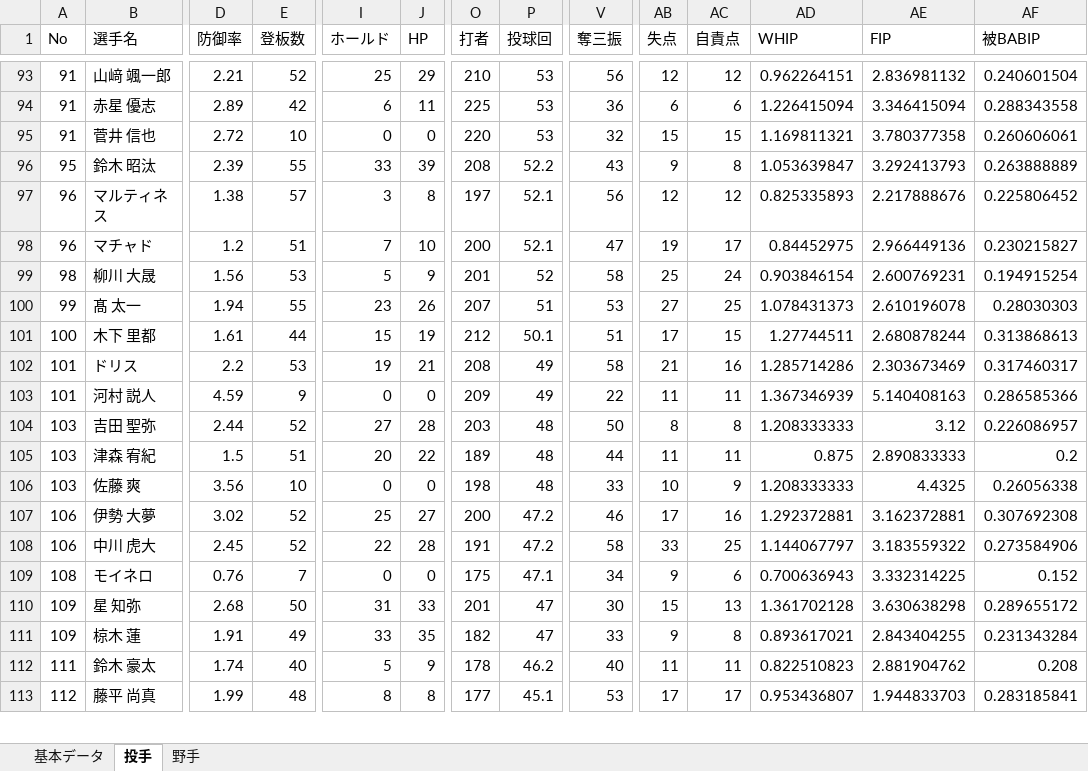
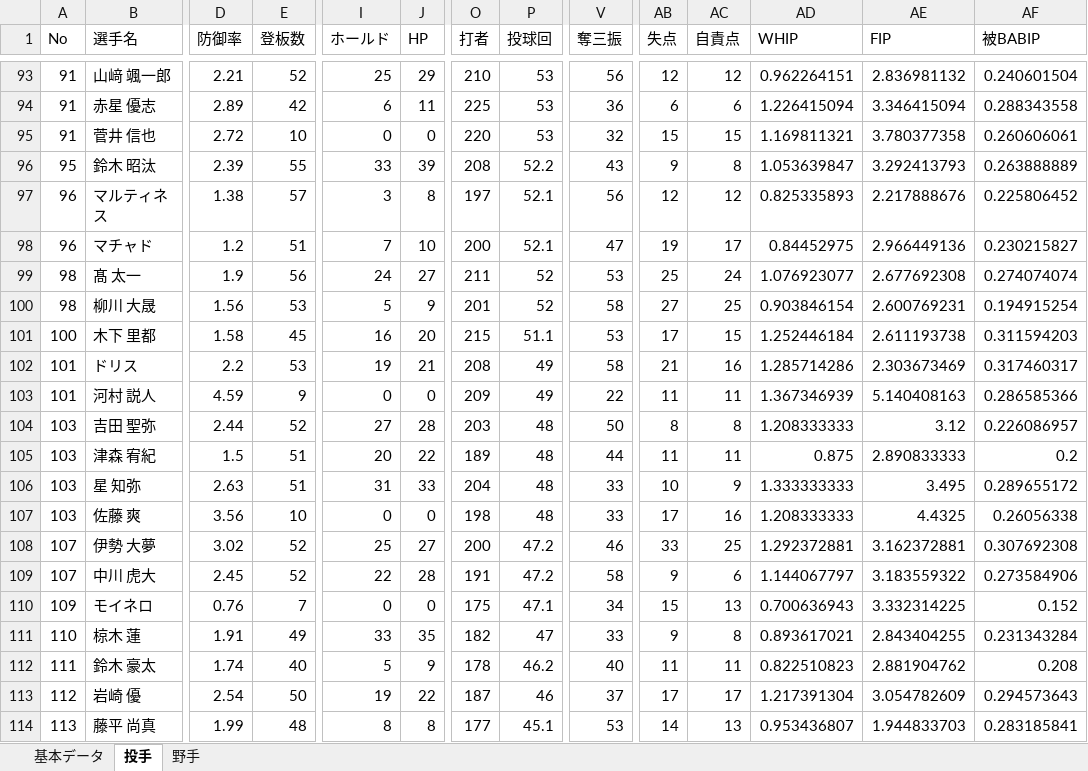
Before and after one commit to fuji210320-takatora/baseballquiz, an Excel workbook: baseball_data.xlsx, sheet 投手, drawn as a sheet; only a part is shown, gaps mark what is left out; values as stored, in another font and other column widths than the file's, no cell formats; removed rows and columns are numbered as before the commit, all else as after; rows hold the shown columns only; the diff covers the shown part only; the diff names each change by its address in the sheet, - before the commit and + after, or states it on an @@ line.

```diff
--- a/baseball_data.xlsx (sheet 投手)
+++ b/baseball_data.xlsx (sheet 投手)
+row 99: 98 | 髙 太一 | 1.9 | 56 | 24 | 27 | 211 | 52 | 53 | 25 | 24 | 1.076923077 | 2.677692308 | 0.274074074
-AB100 (失点): 25
+AB100 (失点): 27
-AC100 (自責点): 24
+AC100 (自責点): 25
-row 100: 99 | 髙 太一 | 1.94 | 55 | 23 | 26 | 207 | 51 | 53 | 27 | 25 | 1.078431373 | 2.610196078 | 0.28030303
-D101 (防御率): 1.61
+D101 (防御率): 1.58
-E101 (登板数): 44
+E101 (登板数): 45
-I101 (ホールド): 15
+I101 (ホールド): 16
-J101 (HP): 19
+J101 (HP): 20
-O101 (打者): 212
+O101 (打者): 215
-P101 (投球回): 50.1
+P101 (投球回): 51.1
-V101 (奪三振): 51
+V101 (奪三振): 53
-AD101 (WHIP): 1.27744511
+AD101 (WHIP): 1.252446184
-AE101 (FIP): 2.680878244
+AE101 (FIP): 2.611193738
-AF101 (被BABIP): 0.313868613
+AF101 (被BABIP): 0.311594203
+row 106: 103 | 星 知弥 | 2.63 | 51 | 31 | 33 | 204 | 48 | 33 | 10 | 9 | 1.333333333 | 3.495 | 0.289655172
-AB107 (失点): 10
+AB107 (失点): 17
-AC107 (自責点): 9
+AC107 (自責点): 16
-A108:A109 (No): 106
+A108:A109 (No): 107
-AB108 (失点): 17
+AB108 (失点): 33
-AC108 (自責点): 16
+AC108 (自責点): 25
-AB109 (失点): 33
+AB109 (失点): 9
-AC109 (自責点): 25
+AC109 (自責点): 6
-A110 (No): 108
+A110 (No): 109
-AB110 (失点): 9
+AB110 (失点): 15
-AC110 (自責点): 6
+AC110 (自責点): 13
-row 110: 109 | 星 知弥 | 2.68 | 50 | 31 | 33 | 201 | 47 | 30 | 15 | 13 | 1.361702128 | 3.630638298 | 0.289655172
-A111 (No): 109
+A111 (No): 110
+row 113: 112 | 岩崎 優 | 2.54 | 50 | 19 | 22 | 187 | 46 | 37 | 17 | 17 | 1.217391304 | 3.054782609 | 0.294573643
-A114 (No): 112
+A114 (No): 113
-AB114 (失点): 17
+AB114 (失点): 14
-AC114 (自責点): 17
+AC114 (自責点): 13
```
Also changed, not shown: 16 added rows, 17 removed rows and 380 edited cells elsewhere in this sheet, sheet 野手, sheet 基本データ, cell formats, formulas that keep their value.
